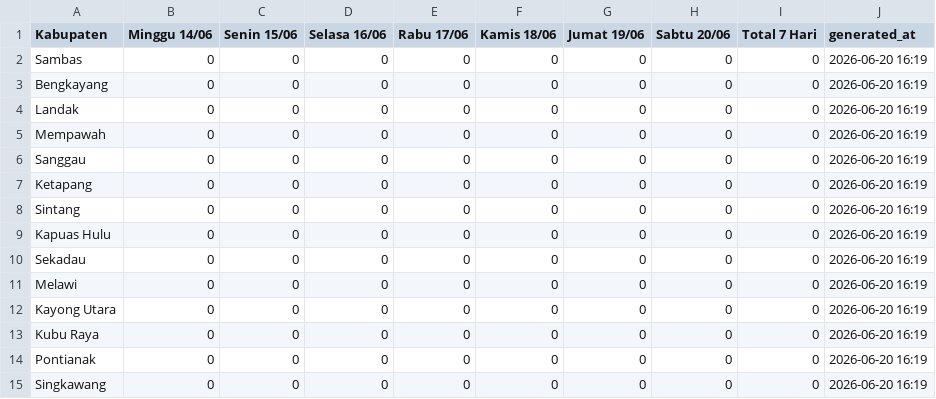
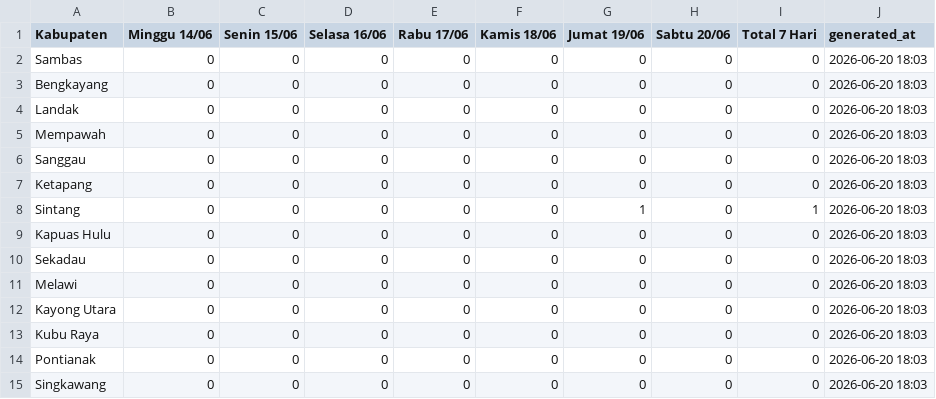
Before and after one commit to evasaae/SEC-DENGUE-2026, a CSV file: data/berita_dbd.csv, drawn as a sheet.

```diff
--- a/data/berita_dbd.csv
+++ b/data/berita_dbd.csv
@@ -1,15 +1,15 @@
 Kabupaten,Minggu 14/06,Senin 15/06,Selasa 16/06,Rabu 17/06,Kamis 18/06,Jumat 19/06,Sabtu 20/06,Total 7 Hari,generated_at
-Sambas,0,0,0,0,0,0,0,0,2026-06-20 16:19
-Bengkayang,0,0,0,0,0,0,0,0,2026-06-20 16:19
-Landak,0,0,0,0,0,0,0,0,2026-06-20 16:19
-Mempawah,0,0,0,0,0,0,0,0,2026-06-20 16:19
-Sanggau,0,0,0,0,0,0,0,0,2026-06-20 16:19
-Ketapang,0,0,0,0,0,0,0,0,2026-06-20 16:19
-Sintang,0,0,0,0,0,0,0,0,2026-06-20 16:19
-Kapuas Hulu,0,0,0,0,0,0,0,0,2026-06-20 16:19
-Sekadau,0,0,0,0,0,0,0,0,2026-06-20 16:19
-Melawi,0,0,0,0,0,0,0,0,2026-06-20 16:19
-Kayong Utara,0,0,0,0,0,0,0,0,2026-06-20 16:19
-Kubu Raya,0,0,0,0,0,0,0,0,2026-06-20 16:19
-Pontianak,0,0,0,0,0,0,0,0,2026-06-20 16:19
-Singkawang,0,0,0,0,0,0,0,0,2026-06-20 16:19
+Sambas,0,0,0,0,0,0,0,0,2026-06-20 18:03
+Bengkayang,0,0,0,0,0,0,0,0,2026-06-20 18:03
+Landak,0,0,0,0,0,0,0,0,2026-06-20 18:03
+Mempawah,0,0,0,0,0,0,0,0,2026-06-20 18:03
+Sanggau,0,0,0,0,0,0,0,0,2026-06-20 18:03
+Ketapang,0,0,0,0,0,0,0,0,2026-06-20 18:03
+Sintang,0,0,0,0,0,1,0,1,2026-06-20 18:03
+Kapuas Hulu,0,0,0,0,0,0,0,0,2026-06-20 18:03
+Sekadau,0,0,0,0,0,0,0,0,2026-06-20 18:03
+Melawi,0,0,0,0,0,0,0,0,2026-06-20 18:03
+Kayong Utara,0,0,0,0,0,0,0,0,2026-06-20 18:03
+Kubu Raya,0,0,0,0,0,0,0,0,2026-06-20 18:03
+Pontianak,0,0,0,0,0,0,0,0,2026-06-20 18:03
+Singkawang,0,0,0,0,0,0,0,0,2026-06-20 18:03
```
Also changed, not shown: 2 other files.
